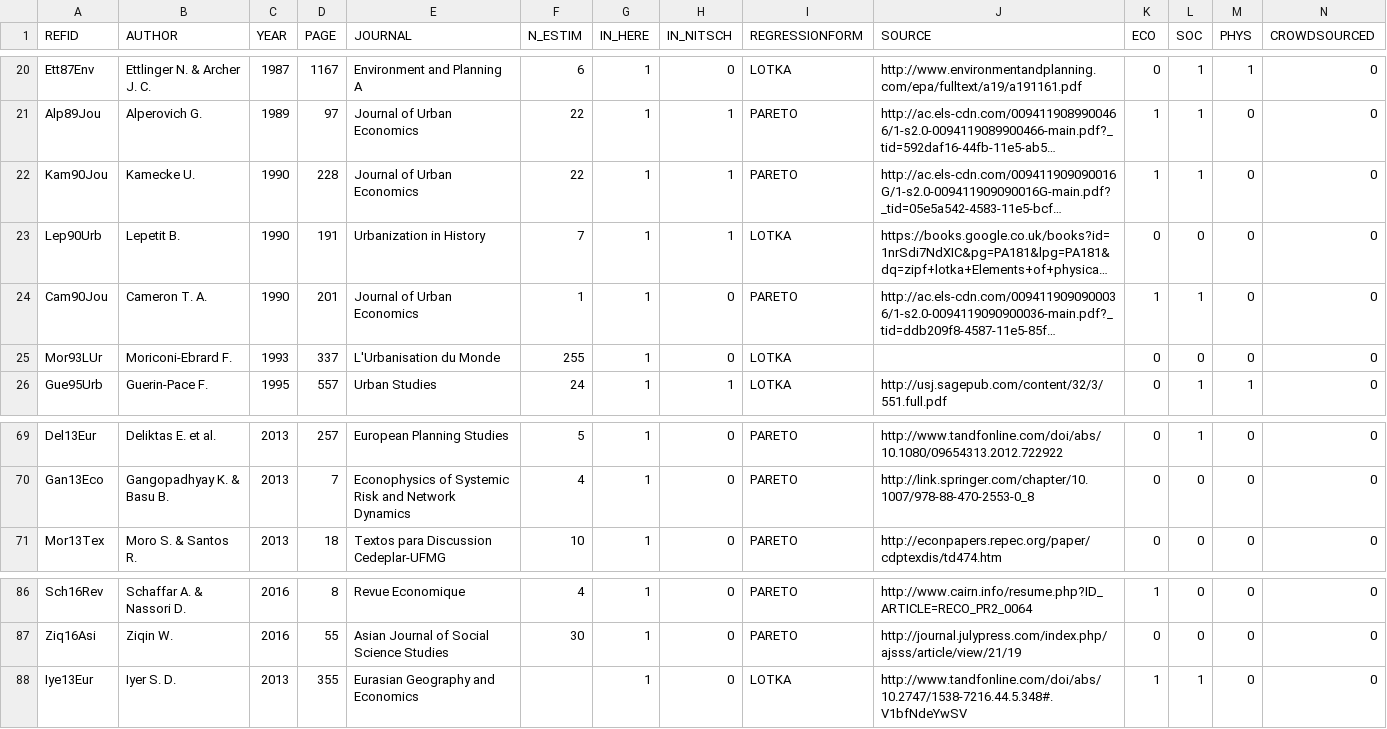
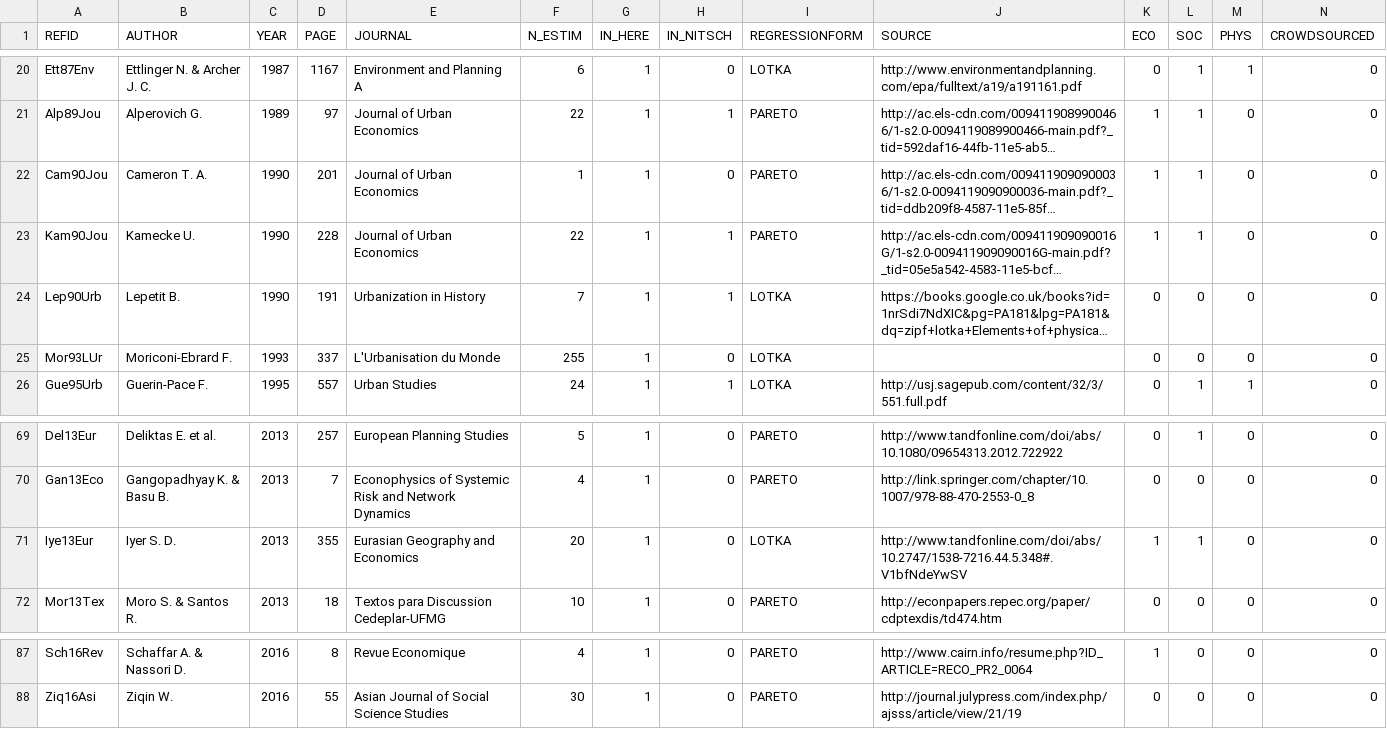
Before and after one commit to ClementineCttn/MetaZipf, a CSV file: data/zipf_refs.csv, drawn as a sheet; only a part is shown, gaps mark what is left out; long unchanged cells end in …; removed rows and columns are numbered as before the commit, all else as after; rows hold the shown columns only; the diff names each change by its address in the sheet, - before the commit and + after, or states it on an @@ line.

```diff
--- a/data/zipf_refs.csv
+++ b/data/zipf_refs.csv
@@ row 24 moved to row 22: Cam90Jou @@
+row 71: Iye13Eur | Iyer S. D. | 2013 | 355 | Eurasian Geography and Economics | 20 | 1 | 0 | LOTKA | http://www.tandfonline.com/doi/abs/10.2747/1538-7216.44.5.348#.V1bfNdeYwSV | 1 | 1 | 0 | 0
-row 88: Iye13Eur | Iyer S. D. | 2013 | 355 | Eurasian Geography and Economics |  | 1 | 0 | LOTKA | http://www.tandfonline.com/doi/abs/10.2747/1538-7216.44.5.348#.V1bfNdeYwSV | 1 | 1 | 0 | 0
```
Also changed, not shown: data/zipf_meta.csv.
